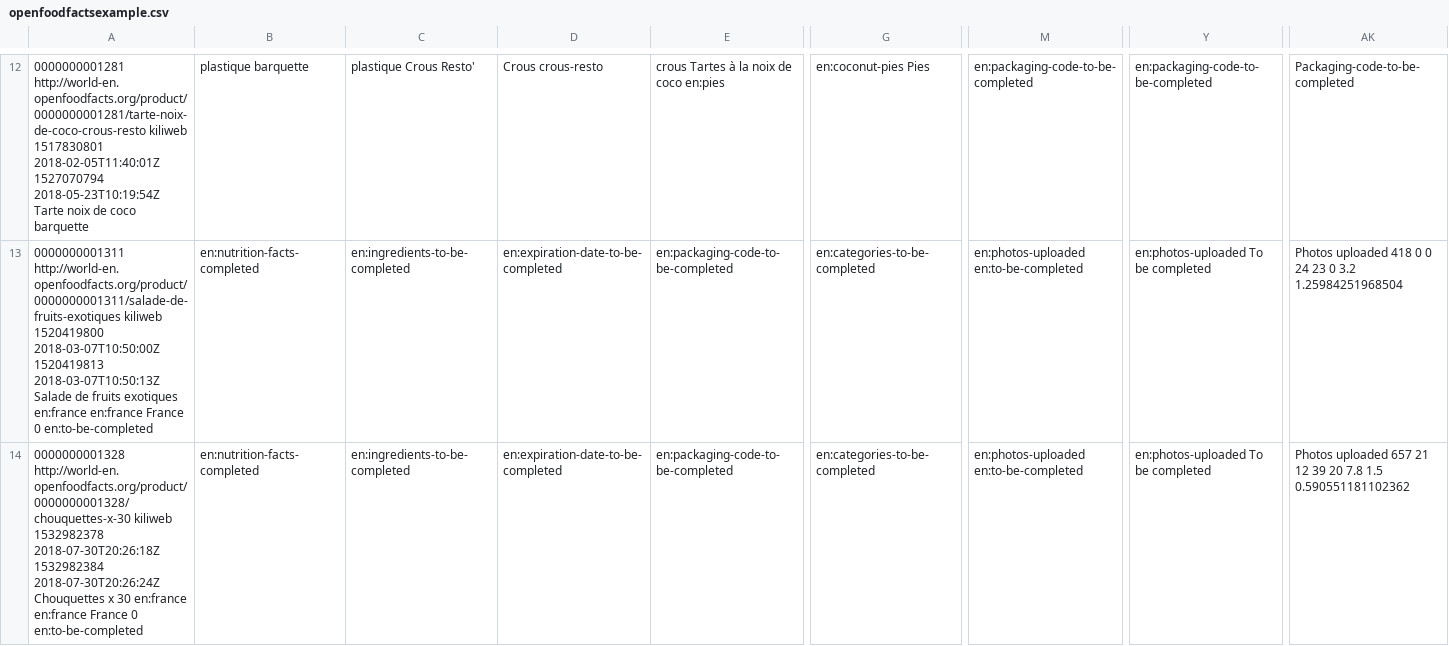
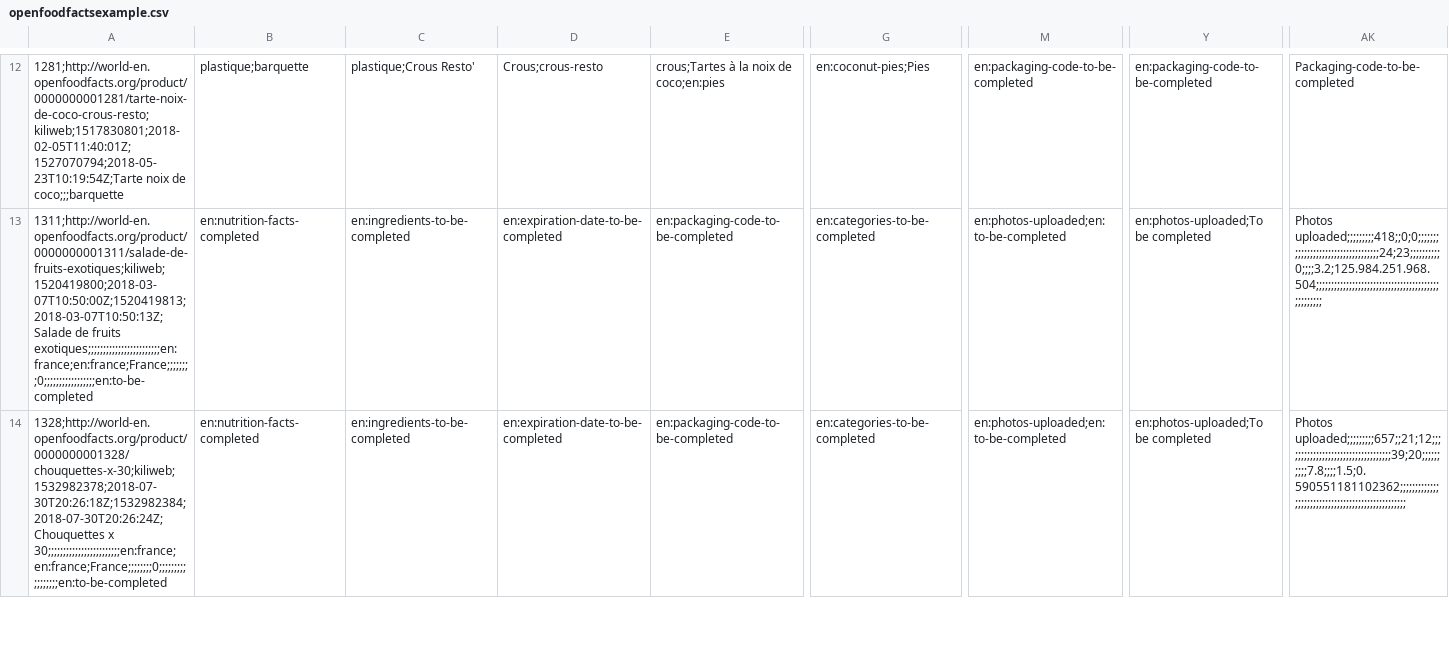
Before and after one commit to oeg-upm/morph-rdb, a CSV file: morph-examples/examples-csv/openfoodfactsexample.csv, drawn as a sheet; only a part is shown, gaps mark what is left out; the diff covers the shown part only; the diff names each change by its address in the sheet, - before the commit and + after, or states it on an @@ line.

Commit message:
update example

```diff
--- a/morph-examples/examples-csv/openfoodfactsexample.csv
+++ b/morph-examples/examples-csv/openfoodfactsexample.csv
-A12: 0000000001281 http://world-en.openfoodfacts.org/product/0000000001281/tarte-noix-de-coco-crous-resto kiliweb 1517830801 2018-02-05T11:40:01Z 1527070794 2018-05-23T10:19:54Z Tarte noix de coco barquette
+A12: 1281;http://world-en.openfoodfacts.org/product/0000000001281/tarte-noix-de-coco-crous-resto;kiliweb;1517830801;2018-02-05T11:40:01Z;1527070794;2018-05-23T10:19:54Z;Tarte noix de coco;;;barquette
-B12: plastique barquette
+B12: plastique;barquette
-C12: plastique Crous Resto'
+C12: plastique;Crous Resto'
-D12: Crous crous-resto
+D12: Crous;crous-resto
-E12: crous Tartes à la noix de coco en:pies
+E12: crous;Tartes à la noix de coco;en:pies
-G12: en:coconut-pies Pies
+G12: en:coconut-pies;Pies
-A13: 0000000001311 http://world-en.openfoodfacts.org/product/0000000001311/salade-de-fruits-exotiques kiliweb 1520419800 2018-03-07T10:50:00Z 1520419813 2018-03-07T10:50:13Z Salade de fruits exotiques en:france en:france France 0 en:to-be-completed
+A13: 1311;http://world-en.openfoodfacts.org/product/0000000001311/salade-de-fruits-exotiques;kiliweb;1520419800;2018-03-07T10:50:00Z;1520419813;2018-03-07T10:50:13Z;Salade de fruits exotiques;;;;;;;;;;;;;;;;;;;;;;;;en:france;en:france;France;;;;;;;;0;;;;;;;;;;;;;;;;;en:to-be-completed
-M13:M14: en:photos-uploaded en:to-be-completed
+M13:M14: en:photos-uploaded;en:to-be-completed
-Y13:Y14: en:photos-uploaded To be completed
+Y13:Y14: en:photos-uploaded;To be completed
-AK13: Photos uploaded 418 0 0 24 23 0 3.2 1.25984251968504
+AK13: Photos uploaded;;;;;;;;;418;;0;0;;;;;;;;;;;;;;;;;;;;;;;;;;;;;;;;;;;24;23;;;;;;;;;;0;;;;3.2;125.984.251.968.504;;;;;;;;;;;;;;;;;;;;;;;;;;;;;;;;;;;;;;;;;;;;;;;;;;
-A14: 0000000001328 http://world-en.openfoodfacts.org/product/0000000001328/chouquettes-x-30 kiliweb 1532982378 2018-07-30T20:26:18Z 1532982384 2018-07-30T20:26:24Z Chouquettes x 30 en:france en:france France 0 en:to-be-completed
+A14: 1328;http://world-en.openfoodfacts.org/product/0000000001328/chouquettes-x-30;kiliweb;1532982378;2018-07-30T20:26:18Z;1532982384;2018-07-30T20:26:24Z;Chouquettes x 30;;;;;;;;;;;;;;;;;;;;;;;;en:france;en:france;France;;;;;;;;0;;;;;;;;;;;;;;;;;en:to-be-completed
-AK14: Photos uploaded 657 21 12 39 20 7.8 1.5 0.590551181102362
+AK14: Photos uploaded;;;;;;;;;657;;21;12;;;;;;;;;;;;;;;;;;;;;;;;;;;;;;;;;;;39;20;;;;;;;;;;7.8;;;;1.5;0.590551181102362;;;;;;;;;;;;;;;;;;;;;;;;;;;;;;;;;;;;;;;;;;;;;;;;;;
```
Also changed, not shown: 1 added row, 1 removed row and 70 edited cells elsewhere in this file.
